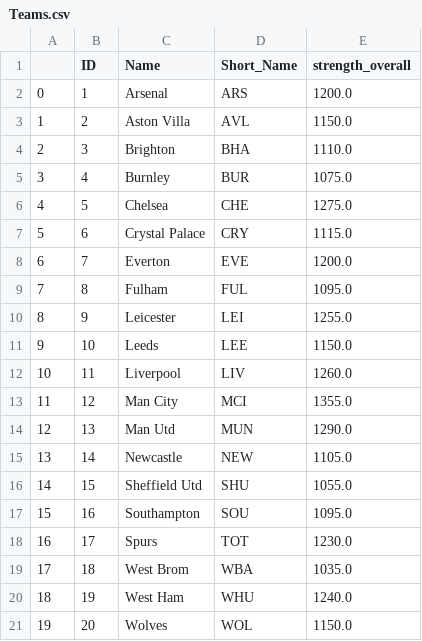
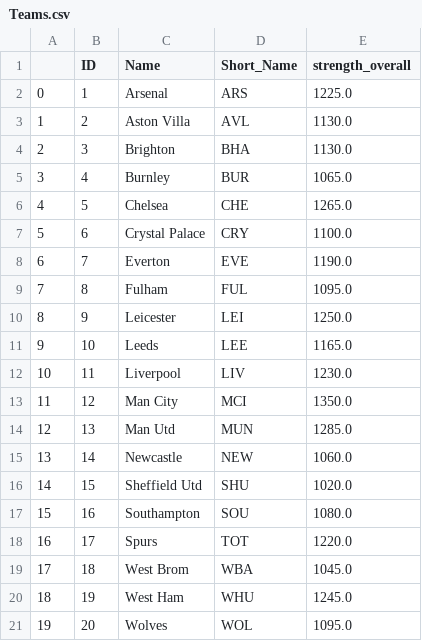
Before and after one commit to AaronTalbot/FYP_implementation, a CSV file: Player_Data/Teams.csv, drawn as a sheet.

```diff
--- a/Player_Data/Teams.csv
+++ b/Player_Data/Teams.csv
@@ -1,21 +1,21 @@
 ,ID,Name,Short_Name,strength_overall
-0,1,Arsenal,ARS,1200.0
-1,2,Aston Villa,AVL,1150.0
-2,3,Brighton,BHA,1110.0
-3,4,Burnley,BUR,1075.0
-4,5,Chelsea,CHE,1275.0
-5,6,Crystal Palace,CRY,1115.0
-6,7,Everton,EVE,1200.0
+0,1,Arsenal,ARS,1225.0
+1,2,Aston Villa,AVL,1130.0
+2,3,Brighton,BHA,1130.0
+3,4,Burnley,BUR,1065.0
+4,5,Chelsea,CHE,1265.0
+5,6,Crystal Palace,CRY,1100.0
+6,7,Everton,EVE,1190.0
 7,8,Fulham,FUL,1095.0
-8,9,Leicester,LEI,1255.0
-9,10,Leeds,LEE,1150.0
-10,11,Liverpool,LIV,1260.0
-11,12,Man City,MCI,1355.0
-12,13,Man Utd,MUN,1290.0
-13,14,Newcastle,NEW,1105.0
-14,15,Sheffield Utd,SHU,1055.0
-15,16,Southampton,SOU,1095.0
-16,17,Spurs,TOT,1230.0
-17,18,West Brom,WBA,1035.0
-18,19,West Ham,WHU,1240.0
-19,20,Wolves,WOL,1150.0
+8,9,Leicester,LEI,1250.0
+9,10,Leeds,LEE,1165.0
+10,11,Liverpool,LIV,1230.0
+11,12,Man City,MCI,1350.0
+12,13,Man Utd,MUN,1285.0
+13,14,Newcastle,NEW,1060.0
+14,15,Sheffield Utd,SHU,1020.0
+15,16,Southampton,SOU,1080.0
+16,17,Spurs,TOT,1220.0
+17,18,West Brom,WBA,1045.0
+18,19,West Ham,WHU,1245.0
+19,20,Wolves,WOL,1095.0
```
Also changed, not shown: Player_Data/Attackers.csv, Player_Data/Defenders.csv, 33 other files.
